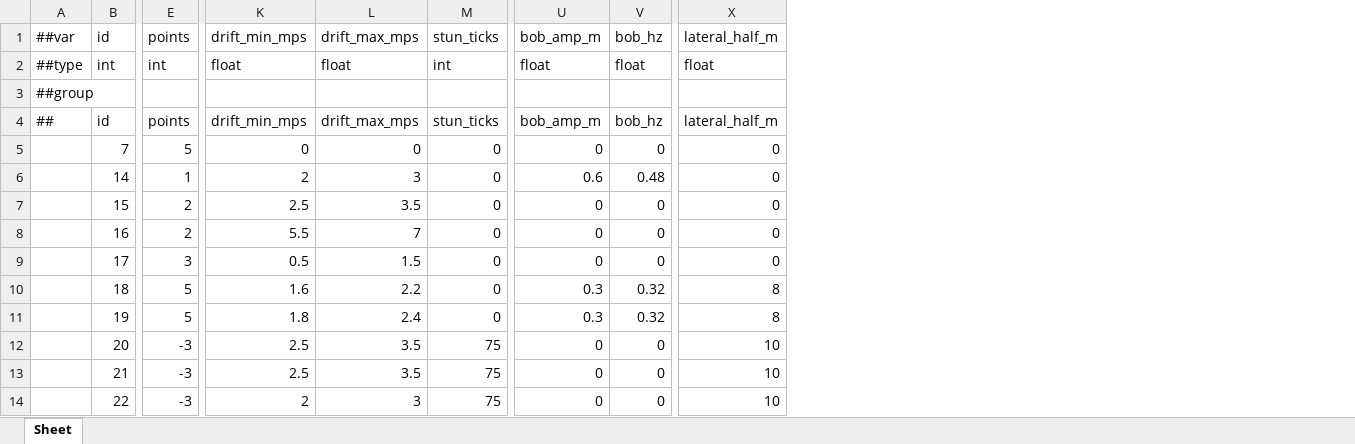
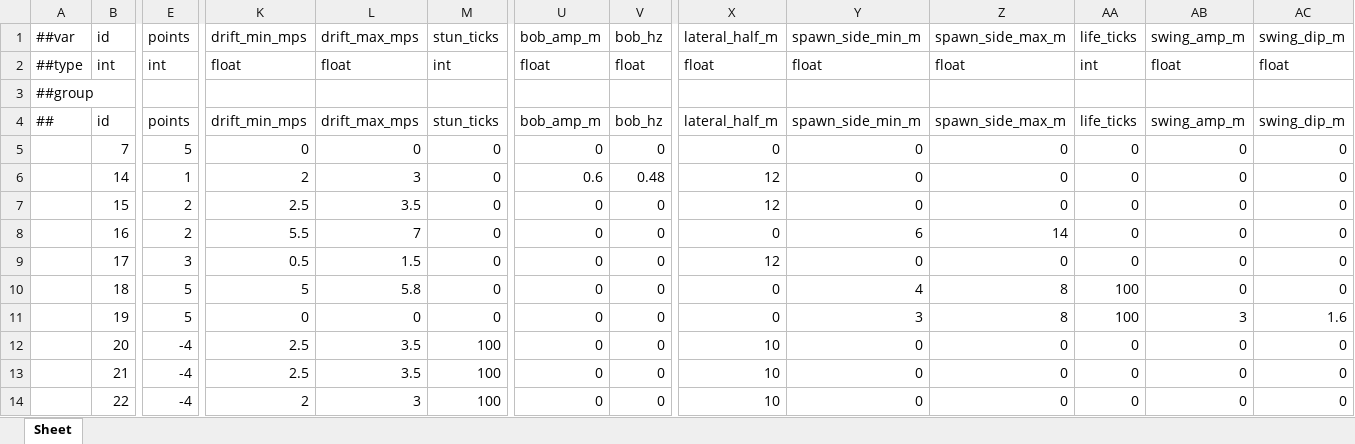
Before and after one commit to Baeinsoo/infrastructure, an Excel workbook: table/Datas/#ArcheryTarget.xlsx, sheet Sheet, drawn as a sheet; only a part is shown, gaps mark what is left out; values as stored, in another font and other column widths than the file's, no borders; the diff names each change by its address in the sheet, - before the commit and + after, or states it on an @@ line.

```diff
--- a/table/Datas/#ArcheryTarget.xlsx (sheet Sheet)
+++ b/table/Datas/#ArcheryTarget.xlsx (sheet Sheet)
+column Y (spawn_side_min_m), rows 2-14: float |  | spawn_side_min_m | 0 | 0 | 0 | 6 | 0 | 4 | 3 | 0 | 0 | 0
+column Z (spawn_side_max_m), rows 2-14: float |  | spawn_side_max_m | 0 | 0 | 0 | 14 | 0 | 8 | 8 | 0 | 0 | 0
+column AA (life_ticks), rows 2-14: int |  | life_ticks | 0 | 0 | 0 | 0 | 0 | 100 | 100 | 0 | 0 | 0
+column AB (swing_amp_m), rows 2-14: float |  | swing_amp_m | 0 | 0 | 0 | 0 | 0 | 0 | 3 | 0 | 0 | 0
+column AC (swing_dip_m), rows 2-14: float |  | swing_dip_m | 0 | 0 | 0 | 0 | 0 | 0 | 1.6 | 0 | 0 | 0
-X6:X7 (lateral_half_m): 0
+X6:X7 (lateral_half_m): 12
-X9 (lateral_half_m): 0
+X9 (lateral_half_m): 12
-K10 (drift_min_mps): 1.6
+K10 (drift_min_mps): 5
-L10 (drift_max_mps): 2.2
+L10 (drift_max_mps): 5.8
-U10:U11 (bob_amp_m): 0.3
+U10:U11 (bob_amp_m): 0
-V10:V11 (bob_hz): 0.32
+V10:V11 (bob_hz): 0
-X10:X11 (lateral_half_m): 8
+X10:X11 (lateral_half_m): 0
-K11 (drift_min_mps): 1.8
+K11 (drift_min_mps): 0
-L11 (drift_max_mps): 2.4
+L11 (drift_max_mps): 0
-E12:E14 (points): -3
+E12:E14 (points): -4
-M12:M14 (stun_ticks): 75
+M12:M14 (stun_ticks): 100
```
Also changed, not shown: table/Datas/#ArcheryConfig.xlsx, table/Datas/#ArcheryRing.xlsx.
